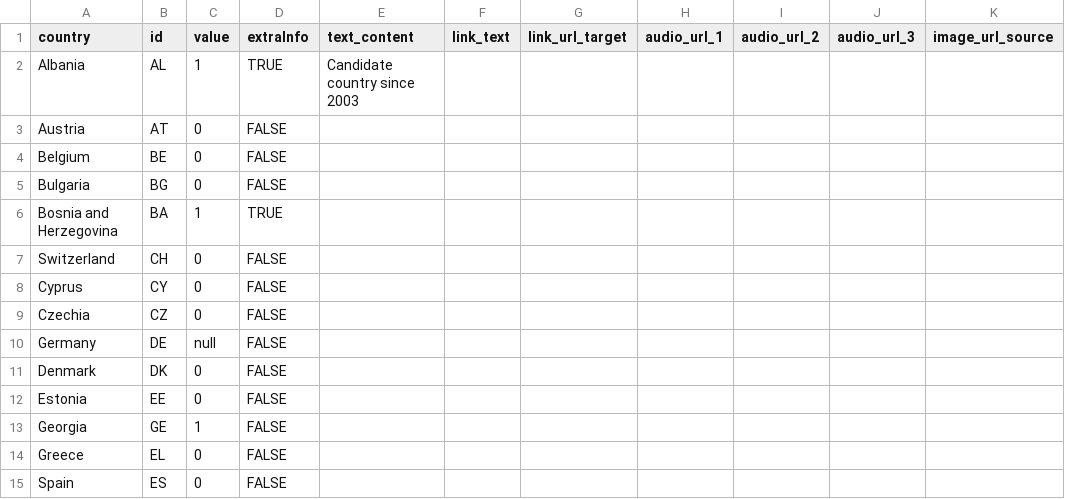
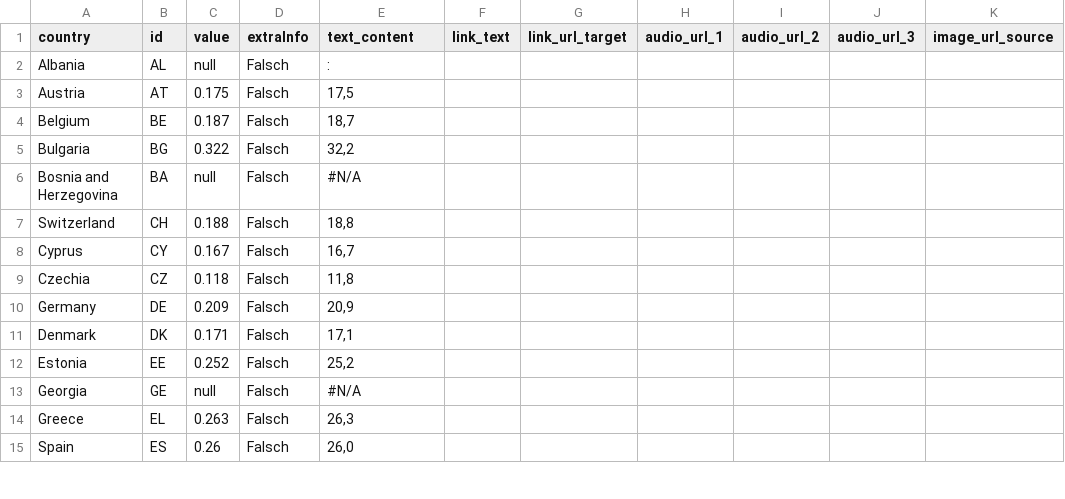
Before and after one commit to EuranetPlus/map-young-people-poverty, a CSV file: static/data/thematic/data.csv, drawn as a sheet; only a part is shown; the diff covers the shown part only; the diff names each change by its address in the sheet, - before the commit and + after, or states it on an @@ line.

Commit message:
Update data.csv

```diff
--- a/static/data/thematic/data.csv
+++ b/static/data/thematic/data.csv
-C2 (value): 1
+C2 (value): null
-D2 (extraInfo): TRUE
+D2 (extraInfo): Falsch
-E2 (text_content): Candidate country since 2003
+E2 (text_content): :
-C3 (value): 0
+C3 (value): 0.175
-D3:D5 (extraInfo): FALSE
+D3:D5 (extraInfo): Falsch
-E3 (text_content): (empty)
+E3 (text_content): 17,5
-C4 (value): 0
+C4 (value): 0.187
-E4 (text_content): (empty)
+E4 (text_content): 18,7
-C5 (value): 0
+C5 (value): 0.322
-E5 (text_content): (empty)
+E5 (text_content): 32,2
-C6 (value): 1
+C6 (value): null
-D6 (extraInfo): TRUE
+D6 (extraInfo): Falsch
-E6 (text_content): (empty)
+E6 (text_content): #N/A
-C7 (value): 0
+C7 (value): 0.188
-D7:D15 (extraInfo): FALSE
+D7:D15 (extraInfo): Falsch
-E7 (text_content): (empty)
+E7 (text_content): 18,8
-C8 (value): 0
+C8 (value): 0.167
-E8 (text_content): (empty)
+E8 (text_content): 16,7
-C9 (value): 0
+C9 (value): 0.118
-E9 (text_content): (empty)
+E9 (text_content): 11,8
-C10 (value): null
+C10 (value): 0.209
-E10 (text_content): (empty)
+E10 (text_content): 20,9
-C11 (value): 0
+C11 (value): 0.171
-E11 (text_content): (empty)
+E11 (text_content): 17,1
-C12 (value): 0
+C12 (value): 0.252
-E12 (text_content): (empty)
+E12 (text_content): 25,2
-C13 (value): 1
+C13 (value): null
-E13 (text_content): (empty)
+E13 (text_content): #N/A
-C14 (value): 0
+C14 (value): 0.263
-E14 (text_content): (empty)
+E14 (text_content): 26,3
-C15 (value): 0
+C15 (value): 0.26
-E15 (text_content): (empty)
+E15 (text_content): 26,0
```
Also changed, not shown: 80 edited cells elsewhere in this file.
